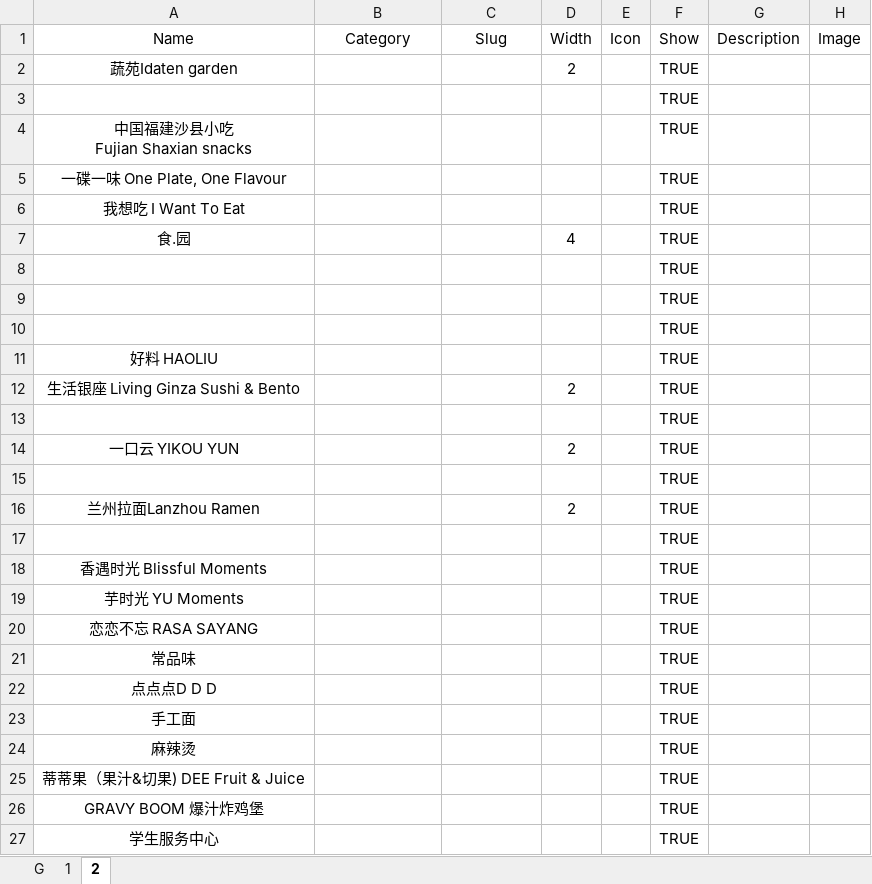
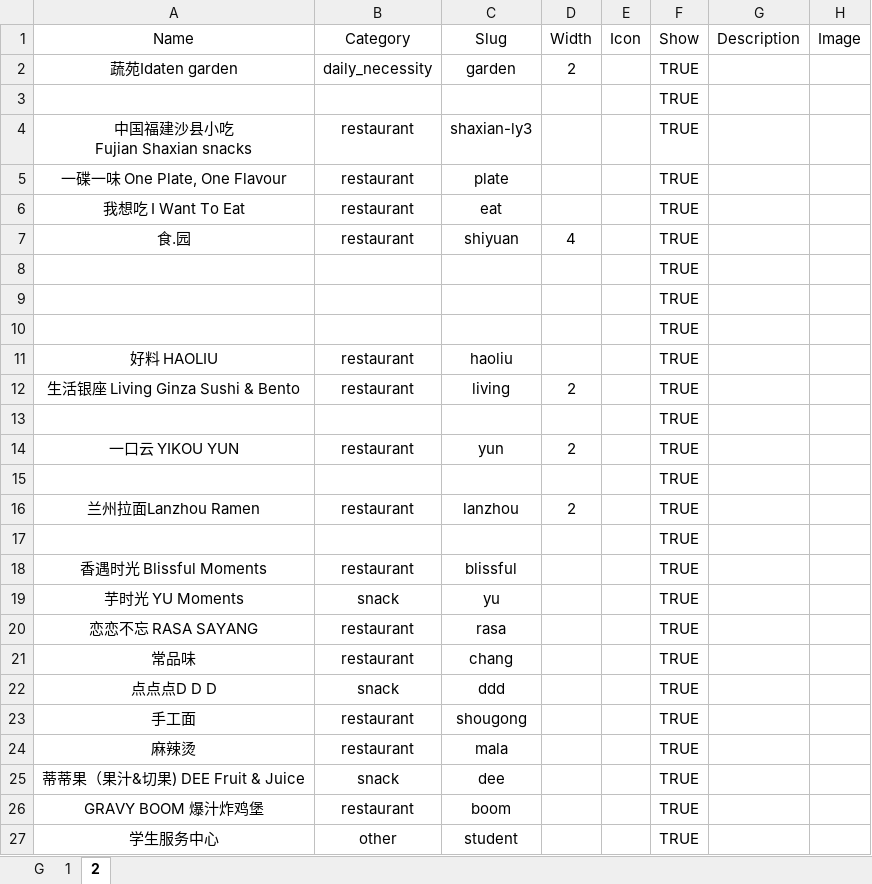
Before and after one commit to Fovir-GitHub/xmum-map, an Excel workbook: src/data/ly3.xlsx, sheet 2, drawn as a sheet; only a part is shown; values as stored, in another font and other column widths than the file's, no borders; the diff covers the shown part only; the diff names each change by its address in the sheet, - before the commit and + after, or states it on an @@ line.

Commit message:
feat:Update ly3.xlsx

```diff
--- a/src/data/ly3.xlsx (sheet 2)
+++ b/src/data/ly3.xlsx (sheet 2)
-B2 (Category): (empty)
+B2 (Category): daily_necessity
-C2 (Slug): (empty)
+C2 (Slug): garden
-B4:B7 (Category): (empty)
+B4:B7 (Category): restaurant
-C4 (Slug): (empty)
+C4 (Slug): shaxian-ly3
-C5 (Slug): (empty)
+C5 (Slug): plate
-C6 (Slug): (empty)
+C6 (Slug): eat
-C7 (Slug): (empty)
+C7 (Slug): shiyuan
-B11:B12 (Category): (empty)
+B11:B12 (Category): restaurant
-C11 (Slug): (empty)
+C11 (Slug): haoliu
-C12 (Slug): (empty)
+C12 (Slug): living
-B14 (Category): (empty)
+B14 (Category): restaurant
-C14 (Slug): (empty)
+C14 (Slug): yun
-B16 (Category): (empty)
+B16 (Category): restaurant
-C16 (Slug): (empty)
+C16 (Slug): lanzhou
-B18 (Category): (empty)
+B18 (Category): restaurant
-C18 (Slug): (empty)
+C18 (Slug): blissful
-B19 (Category): (empty)
+B19 (Category): snack
-C19 (Slug): (empty)
+C19 (Slug): yu
-B20:B21 (Category): (empty)
+B20:B21 (Category): restaurant
-C20 (Slug): (empty)
+C20 (Slug): rasa
-C21 (Slug): (empty)
+C21 (Slug): chang
-B22 (Category): (empty)
+B22 (Category): snack
-C22 (Slug): (empty)
+C22 (Slug): ddd
-B23:B24 (Category): (empty)
+B23:B24 (Category): restaurant
-C23 (Slug): (empty)
+C23 (Slug): shougong
-C24 (Slug): (empty)
+C24 (Slug): mala
-B25 (Category): (empty)
+B25 (Category): snack
-C25 (Slug): (empty)
+C25 (Slug): dee
-B26 (Category): (empty)
+B26 (Category): restaurant
-C26 (Slug): (empty)
+C26 (Slug): boom
-B27 (Category): (empty)
+B27 (Category): other
-C27 (Slug): (empty)
+C27 (Slug): student
```
Also changed, not shown: 12 edited cells elsewhere in this sheet.
